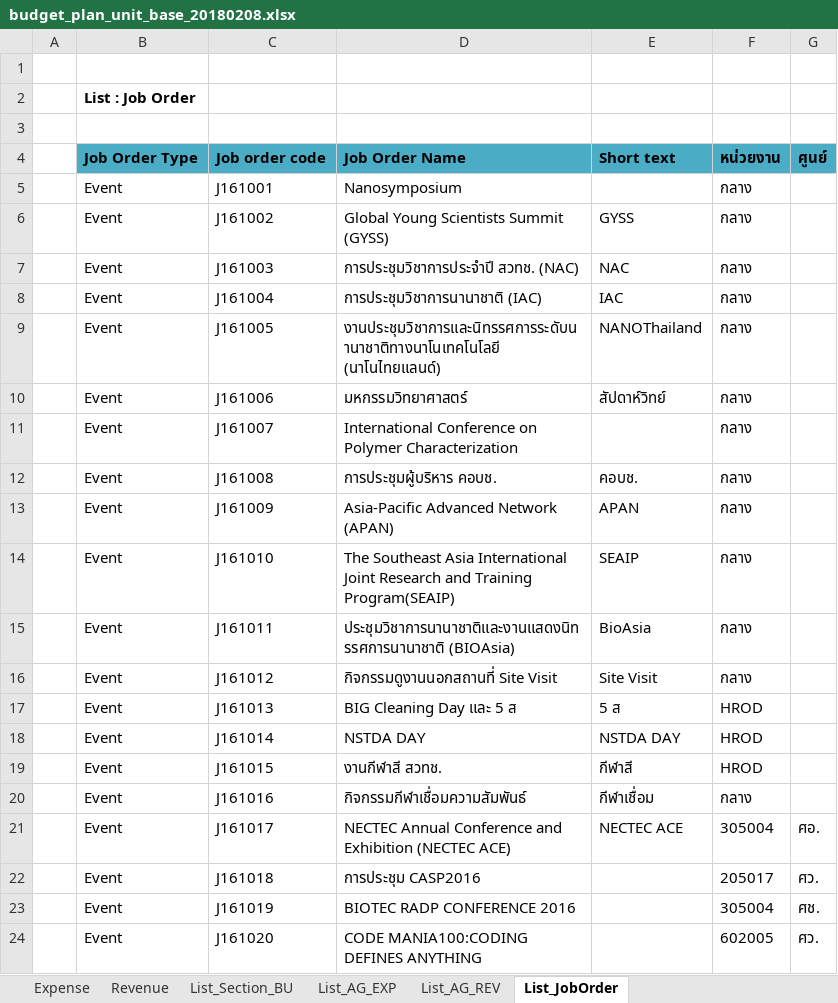
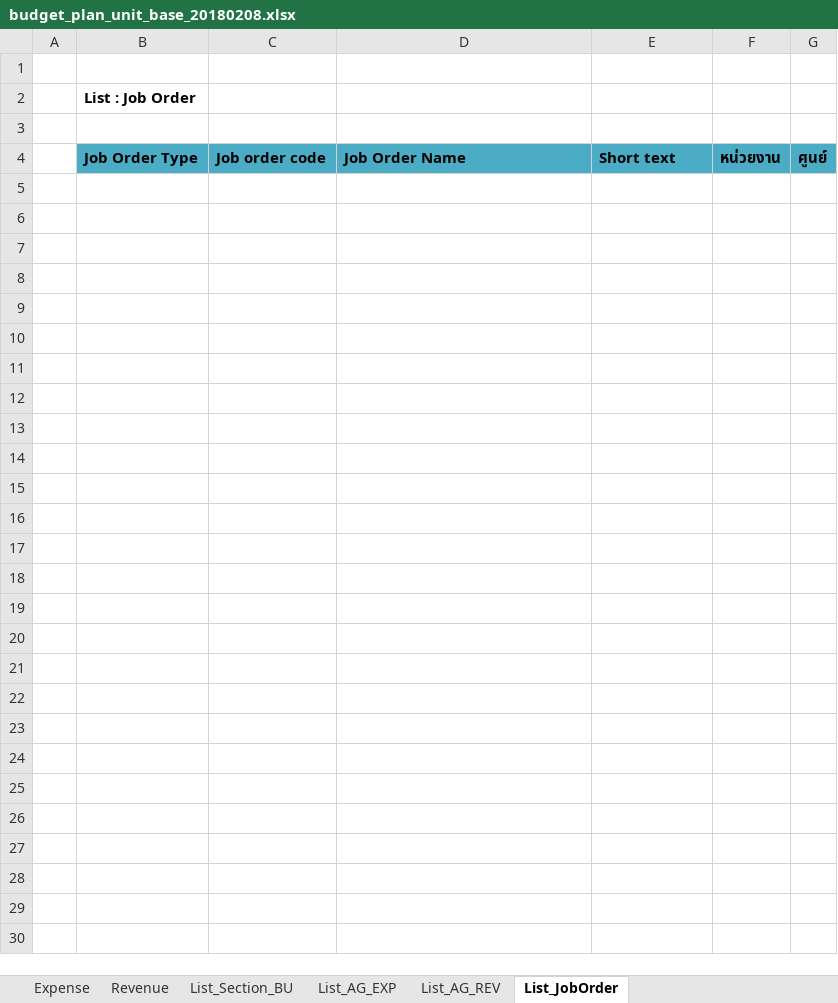
Before and after one commit to pabi2/pb2_addons, an Excel workbook: pabi_budget_plan/xlsx_template/budget_plan_unit_base_20180208.xlsx, sheet List_JobOrder, drawn as a sheet; only a part is shown; values as stored, in another font and other column widths than the file's, no borders; the diff covers the shown part only; the diff names each change by its address in the sheet, - before the commit and + after, or states it on an @@ line.

```diff
--- a/pabi_budget_plan/xlsx_template/budget_plan_unit_base_20180208.xlsx (sheet List_JobOrder)
+++ b/pabi_budget_plan/xlsx_template/budget_plan_unit_base_20180208.xlsx (sheet List_JobOrder)
-row 5:  | Event | J161001 | Nanosymposium |  | กลาง
-row 6:  | Event | J161002 | Global Young Scientists Summit (GYSS) | GYSS | กลาง
-row 7:  | Event | J161003 | การประชุมวิชาการประจำปี สวทช. (NAC) | NAC | กลาง
-row 8:  | Event | J161004 | การประชุมวิชาการนานาชาติ (IAC) | IAC | กลาง
-row 9:  | Event | J161005 | งานประชุมวิชาการและนิทรรศการระดับนานาชาติทางนาโนเทคโนโลยี (นาโนไทยแลนด์) | NANOThailand | กลาง
-row 10:  | Event | J161006 | มหกรรมวิทยาศาสตร์ | สัปดาห์วิทย์ | กลาง
-row 11:  | Event | J161007 | International Conference on Polymer Characterization |  | กลาง
-row 12:  | Event | J161008 | การประชุมผู้บริหาร คอบช. | คอบช. | กลาง
-row 13:  | Event | J161009 | Asia-Pacific Advanced Network (APAN) | APAN | กลาง
-row 14:  | Event | J161010 | The Southeast Asia International Joint Research and Training Program(SEAIP) | SEAIP | กลาง
-row 15:  | Event | J161011 | ประชุมวิชาการนานาชาติและงานแสดงนิทรรศการนานาชาติ (BIOAsia) | BioAsia | กลาง
-row 16:  | Event | J161012 | กิจกรรมดูงานนอกสถานที่ Site Visit | Site Visit | กลาง
-row 17:  | Event | J161013 | BIG Cleaning Day และ 5 ส | 5 ส | HROD
-row 18:  | Event | J161014 | NSTDA DAY | NSTDA DAY | HROD
-row 19:  | Event | J161015 | งานกีฬาสี สวทช. | กีฬาสี | HROD
-row 20:  | Event | J161016 | กิจกรรมกีฬาเชื่อมความสัมพันธ์ | กีฬาเชื่อม | กลาง
-row 21:  | Event | J161017 | NECTEC Annual Conference and Exhibition (NECTEC ACE) | NECTEC ACE | 305004 | ศอ.
-row 22:  | Event | J161018 | การประชุม CASP2016 |  | 205017 | ศว.
-row 23:  | Event | J161019 | BIOTEC RADP CONFERENCE 2016 |  | 305004 | ศช.
-row 24:  | Event | J161020 | CODE MANIA100:CODING DEFINES ANYTHING |  | 602005 | ศว.
```
Also changed, not shown: 24 removed rows elsewhere in this sheet, sheet List_Section_BU, sheet Revenue, sheet Expense, sheet List_AG_EXP, sheet List_AG_REV, formulas that keep their value, 1 other file.
